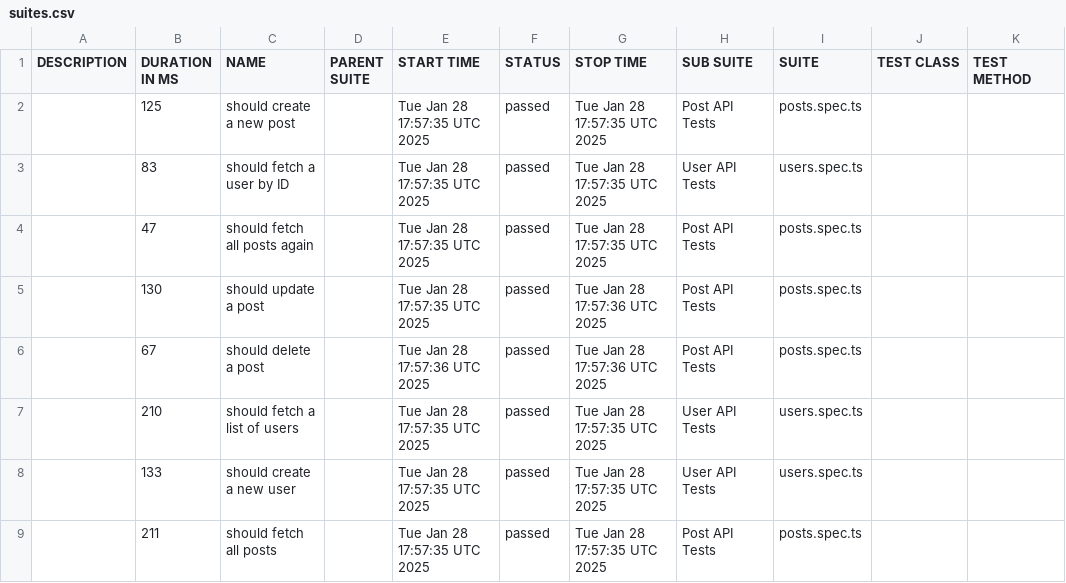
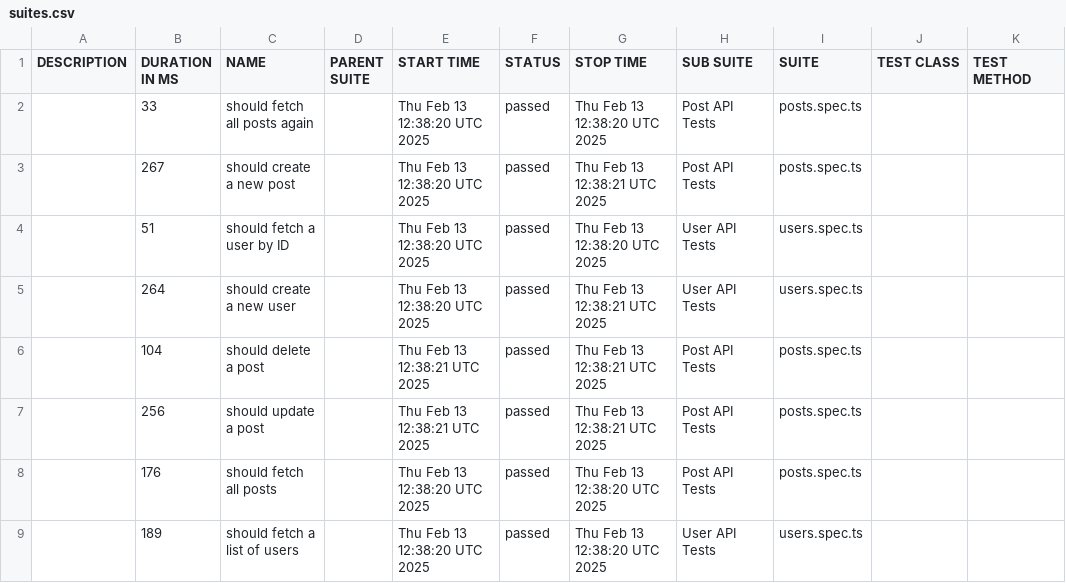
Before and after one commit to IgorDodukh/rp-test, a CSV file: data/suites.csv, drawn as a sheet.

```diff
--- a/data/suites.csv
+++ b/data/suites.csv
@@ -1,9 +1,9 @@
 "DESCRIPTION","DURATION IN MS","NAME","PARENT SUITE","START TIME","STATUS","STOP TIME","SUB SUITE","SUITE","TEST CLASS","TEST METHOD"
-"","125","should create a new post","","Tue Jan 28 17:57:35 UTC 2025","passed","Tue Jan 28 17:57:35 UTC 2025","Post API Tests","posts.spec.ts","",""
-"","83","should fetch a user by ID","","Tue Jan 28 17:57:35 UTC 2025","passed","Tue Jan 28 17:57:35 UTC 2025","User API Tests","users.spec.ts","",""
-"","47","should fetch all posts again","","Tue Jan 28 17:57:35 UTC 2025","passed","Tue Jan 28 17:57:35 UTC 2025","Post API Tests","posts.spec.ts","",""
-"","130","should update a post","","Tue Jan 28 17:57:35 UTC 2025","passed","Tue Jan 28 17:57:36 UTC 2025","Post API Tests","posts.spec.ts","",""
-"","67","should delete a post","","Tue Jan 28 17:57:36 UTC 2025","passed","Tue Jan 28 17:57:36 UTC 2025","Post API Tests","posts.spec.ts","",""
-"","210","should fetch a list of users","","Tue Jan 28 17:57:35 UTC 2025","passed","Tue Jan 28 17:57:35 UTC 2025","User API Tests","users.spec.ts","",""
-"","133","should create a new user","","Tue Jan 28 17:57:35 UTC 2025","passed","Tue Jan 28 17:57:35 UTC 2025","User API Tests","users.spec.ts","",""
-"","211","should fetch all posts","","Tue Jan 28 17:57:35 UTC 2025","passed","Tue Jan 28 17:57:35 UTC 2025","Post API Tests","posts.spec.ts","",""
+"","33","should fetch all posts again","","Thu Feb 13 12:38:20 UTC 2025","passed","Thu Feb 13 12:38:20 UTC 2025","Post API Tests","posts.spec.ts","",""
+"","267","should create a new post","","Thu Feb 13 12:38:20 UTC 2025","passed","Thu Feb 13 12:38:21 UTC 2025","Post API Tests","posts.spec.ts","",""
+"","51","should fetch a user by ID","","Thu Feb 13 12:38:20 UTC 2025","passed","Thu Feb 13 12:38:20 UTC 2025","User API Tests","users.spec.ts","",""
+"","264","should create a new user","","Thu Feb 13 12:38:20 UTC 2025","passed","Thu Feb 13 12:38:21 UTC 2025","User API Tests","users.spec.ts","",""
+"","104","should delete a post","","Thu Feb 13 12:38:21 UTC 2025","passed","Thu Feb 13 12:38:21 UTC 2025","Post API Tests","posts.spec.ts","",""
+"","256","should update a post","","Thu Feb 13 12:38:21 UTC 2025","passed","Thu Feb 13 12:38:21 UTC 2025","Post API Tests","posts.spec.ts","",""
+"","176","should fetch all posts","","Thu Feb 13 12:38:20 UTC 2025","passed","Thu Feb 13 12:38:20 UTC 2025","Post API Tests","posts.spec.ts","",""
+"","189","should fetch a list of users","","Thu Feb 13 12:38:20 UTC 2025","passed","Thu Feb 13 12:38:20 UTC 2025","User API Tests","users.spec.ts","",""
```
Also changed, not shown: 22 other files.
